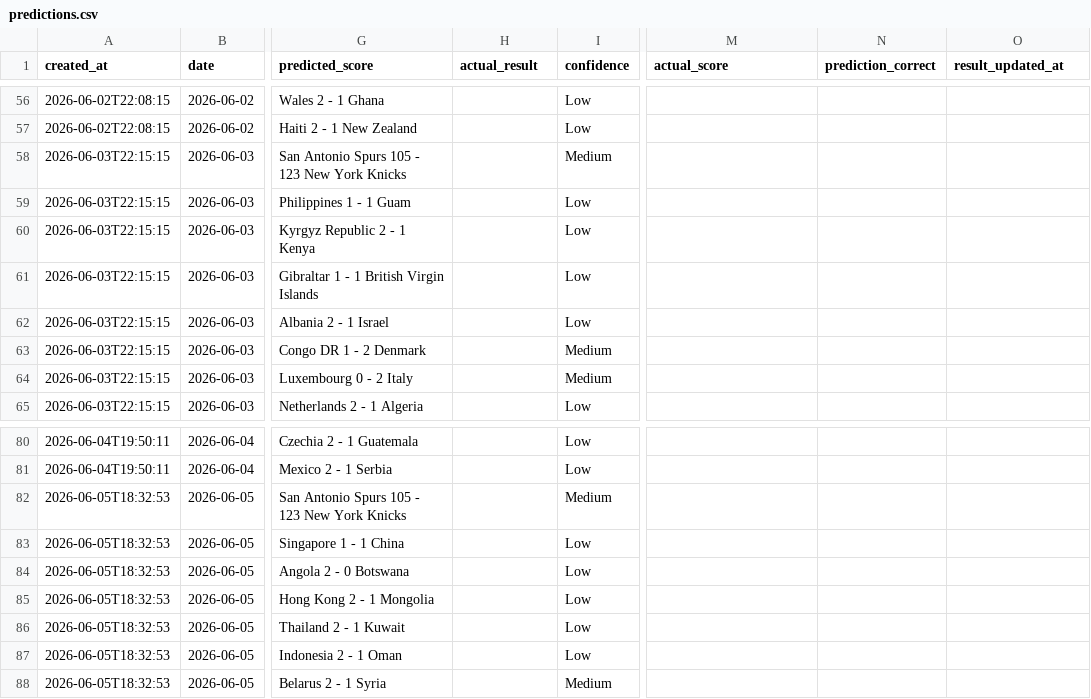
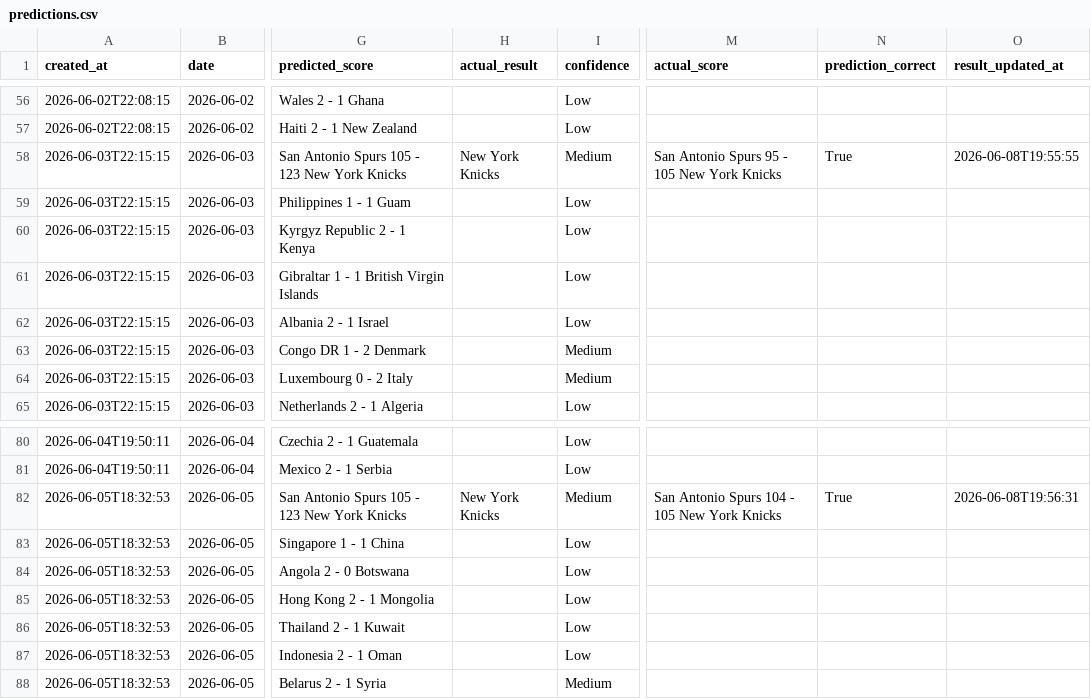
Before and after one commit to rexlin88888888/ai-sports-predictor, a CSV file: outputs/predictions.csv, drawn as a sheet; only a part is shown, gaps mark what is left out; the diff covers the shown part only; the diff names each change by its address in the sheet, - before the commit and + after, or states it on an @@ line.

```diff
--- a/outputs/predictions.csv
+++ b/outputs/predictions.csv
-H58 (actual_result): (empty)
+H58 (actual_result): New York Knicks
-M58 (actual_score): (empty)
+M58 (actual_score): San Antonio Spurs 95 - 105 New York Knicks
-N58 (prediction_correct): (empty)
+N58 (prediction_correct): True
-O58 (result_updated_at): (empty)
+O58 (result_updated_at): 2026-06-08T19:55:55
-H82 (actual_result): (empty)
+H82 (actual_result): New York Knicks
-M82 (actual_score): (empty)
+M82 (actual_score): San Antonio Spurs 104 - 105 New York Knicks
-N82 (prediction_correct): (empty)
+N82 (prediction_correct): True
-O82 (result_updated_at): (empty)
+O82 (result_updated_at): 2026-06-08T19:56:31
```
Also changed, not shown: 4 added rows and 18 edited cells elsewhere in this file, 6 other files.
